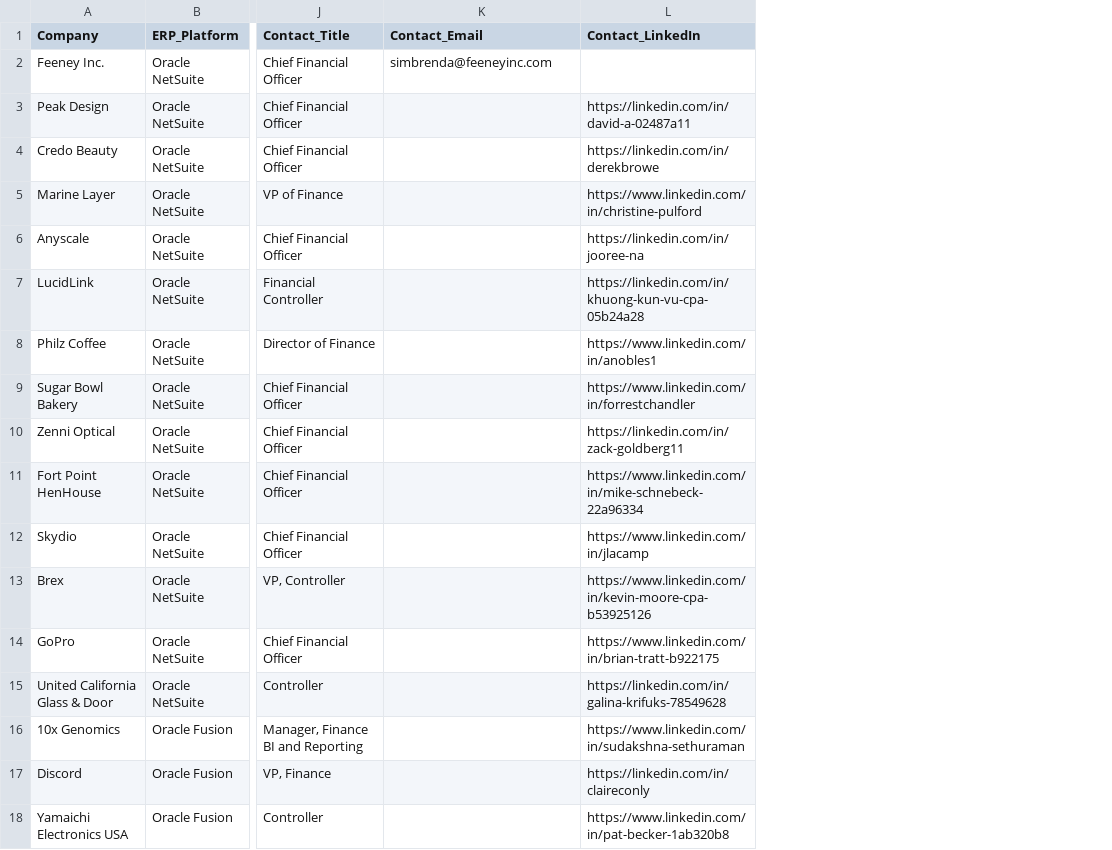
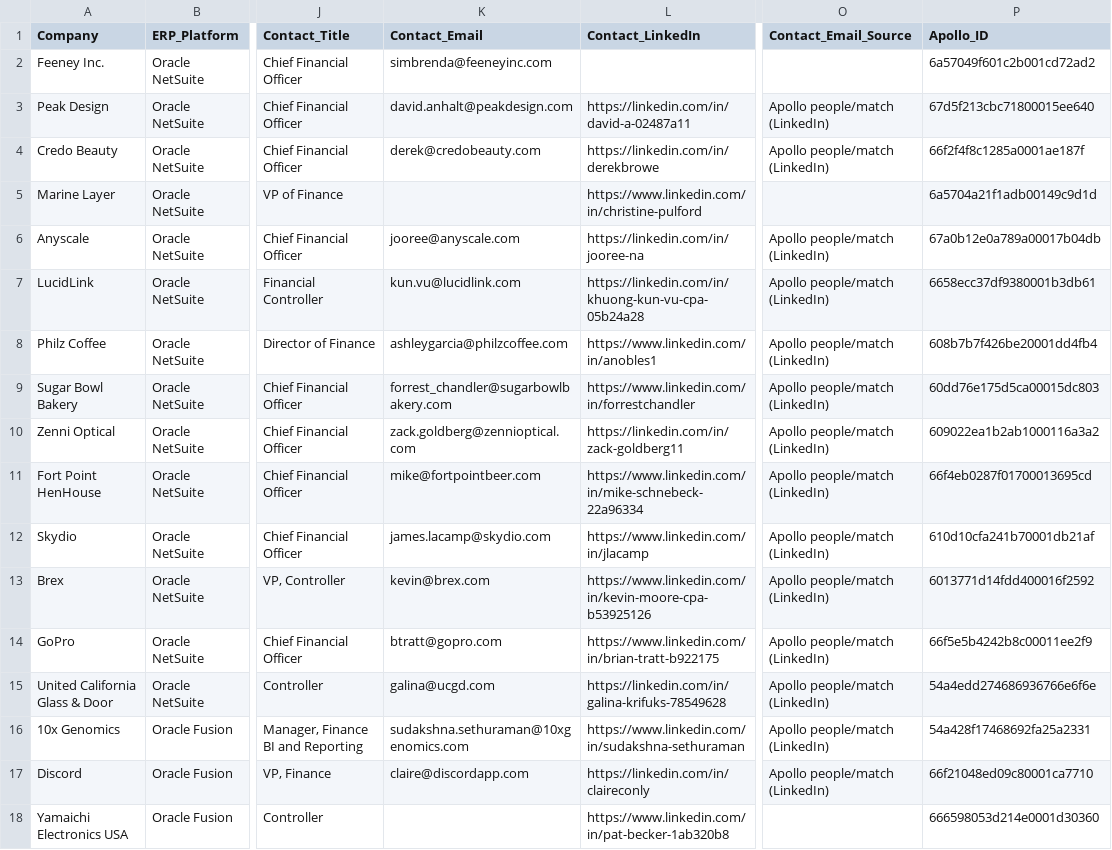
Before and after one commit to kwonseokhyun1-jpg/note, a CSV file: leads/bay-area-erp-smb-midmarket-leads.csv, drawn as a sheet; only a part is shown, gaps mark what is left out; the diff names each change by its address in the sheet, - before the commit and + after, or states it on an @@ line.

```diff
--- a/leads/bay-area-erp-smb-midmarket-leads.csv
+++ b/leads/bay-area-erp-smb-midmarket-leads.csv
+column O (Contact_Email_Source), rows 3-17: Apollo people/match (LinkedIn) | Apollo people/match (LinkedIn) |  | Apollo people/match (LinkedIn) | Apollo people/match (LinkedIn) | Apollo people/match (LinkedIn) | Apollo people/match (LinkedIn) | Apollo people/match (LinkedIn) | Apollo people/match (LinkedIn) | Apollo people/match (LinkedIn) | Apollo people/match (LinkedIn) | Apollo people/match (LinkedIn) | Apollo people/match (LinkedIn) | Apollo people/match (LinkedIn) | Apollo people/match (LinkedIn)
+column P (Apollo_ID), rows 2-18: 6a57049f601c2b001cd72ad2 | 67d5f213cbc71800015ee640 | 66f2f4f8c1285a0001ae187f | 6a5704a21f1adb00149c9d1d | 67a0b12e0a789a00017b04db | 6658ecc37df9380001b3db61 | 608b7b7f426be20001dd4fb4 | 60dd76e175d5ca00015dc803 | 609022ea1b2ab1000116a3a2 | 66f4eb0287f01700013695cd | 610d10cfa241b70001db21af | 6013771d14fdd400016f2592 | 66f5e5b4242b8c00011ee2f9 | 54a4edd274686936766e6f6e | 54a428f17468692fa25a2331 | 66f21048ed09c80001ca7710 | 666598053d214e0001d30360
-K3 (Contact_Email): (empty)
+K3 (Contact_Email): david.anhalt@peakdesign.com
-K4 (Contact_Email): (empty)
+K4 (Contact_Email): derek@credobeauty.com
-K6 (Contact_Email): (empty)
+K6 (Contact_Email): jooree@anyscale.com
-K7 (Contact_Email): (empty)
+K7 (Contact_Email): kun.vu@lucidlink.com
-K8 (Contact_Email): (empty)
+K8 (Contact_Email): ashleygarcia@philzcoffee.com
-K9 (Contact_Email): (empty)
+K9 (Contact_Email): forrest_chandler@sugarbowlbakery.com
-K10 (Contact_Email): (empty)
+K10 (Contact_Email): zack.goldberg@zennioptical.com
-K11 (Contact_Email): (empty)
+K11 (Contact_Email): mike@fortpointbeer.com
-K12 (Contact_Email): (empty)
+K12 (Contact_Email): james.lacamp@skydio.com
-K13 (Contact_Email): (empty)
+K13 (Contact_Email): kevin@brex.com
-K14 (Contact_Email): (empty)
+K14 (Contact_Email): btratt@gopro.com
-K15 (Contact_Email): (empty)
+K15 (Contact_Email): galina@ucgd.com
-K16 (Contact_Email): (empty)
+K16 (Contact_Email): sudakshna.sethuraman@10xgenomics.com
-K17 (Contact_Email): (empty)
+K17 (Contact_Email): claire@discordapp.com
```
Also changed, not shown: leads/bay-area-oracle-fusion-netsuite-leads.csv.
